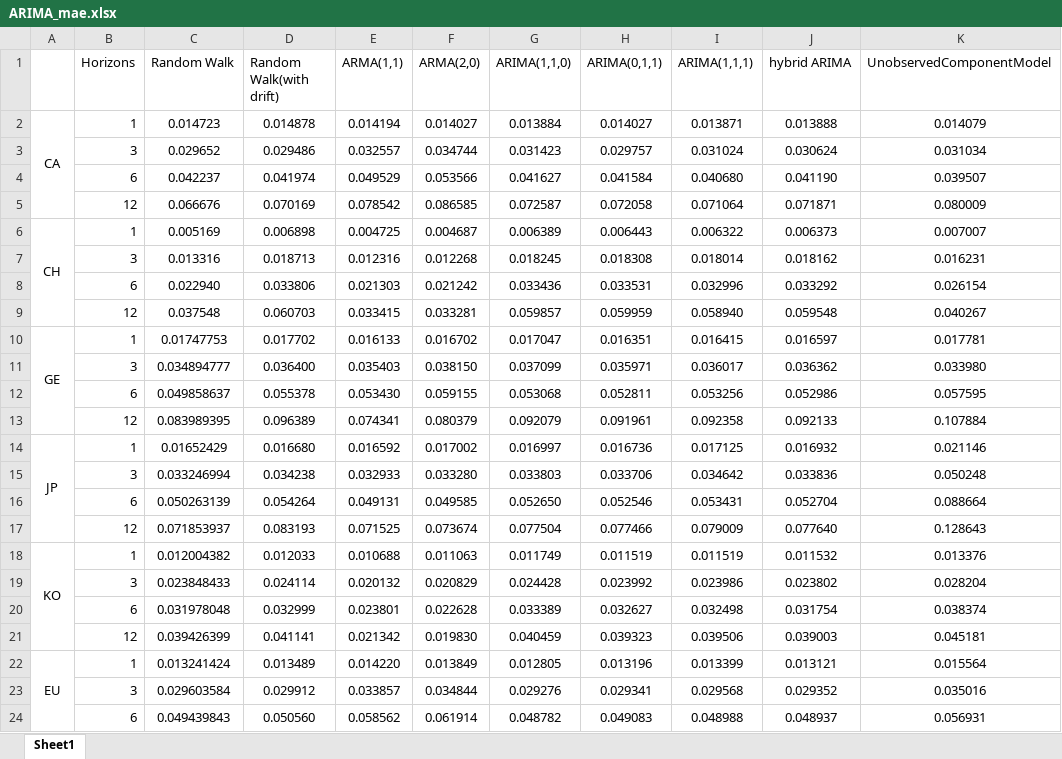
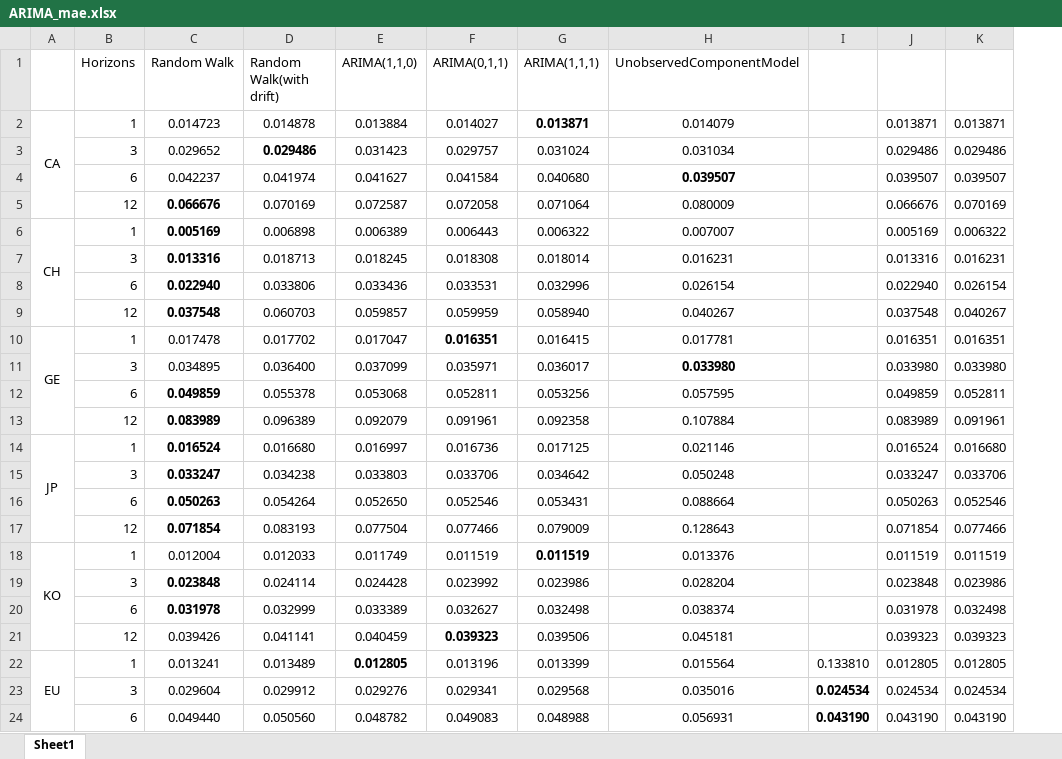
Before and after one commit to zhangwy98/TimeSeries_ExchangeRate, an Excel workbook: Python/Result/ARIMA_mae.xlsx, sheet Sheet1, drawn as a sheet; only a part is shown; values as stored, in another font and other column widths than the file's, no borders; removed rows and columns are numbered as before the commit, all else as after; the diff covers the shown part only; the diff names each change by its address in the sheet, - before the commit and + after, or states it on an @@ line.

```diff
--- a/Python/Result/ARIMA_mae.xlsx (sheet Sheet1)
+++ b/Python/Result/ARIMA_mae.xlsx (sheet Sheet1)
-column E (ARMA(1,1)), rows 2-24: 0.014194 | 0.032557 | 0.049529 | 0.078542 | 0.004725 | 0.012316 | 0.021303 | 0.033415 | 0.016133 | 0.035403 | 0.053430 | 0.074341 | 0.016592 | 0.032933 | 0.049131 | 0.071525 | 0.010688 | 0.020132 | 0.023801 | 0.021342 | 0.014220 | 0.033857 | 0.058562
-column F (ARMA(2,0)), rows 2-24: 0.014027 | 0.034744 | 0.053566 | 0.086585 | 0.004687 | 0.012268 | 0.021242 | 0.033281 | 0.016702 | 0.038150 | 0.059155 | 0.080379 | 0.017002 | 0.033280 | 0.049585 | 0.073674 | 0.011063 | 0.020829 | 0.022628 | 0.019830 | 0.013849 | 0.034844 | 0.061914
-column J (hybrid ARIMA), rows 2-24: 0.013888 | 0.030624 | 0.041190 | 0.071871 | 0.006373 | 0.018162 | 0.033292 | 0.059548 | 0.016597 | 0.036362 | 0.052986 | 0.092133 | 0.016932 | 0.033836 | 0.052704 | 0.077640 | 0.011532 | 0.023802 | 0.031754 | 0.039003 | 0.013121 | 0.029352 | 0.048937
+column I, rows 22-24: 0.133810 | 0.024534 | 0.043190
+column J, rows 2-24: 0.013871 | 0.029486 | 0.039507 | 0.066676 | 0.005169 | 0.013316 | 0.022940 | 0.037548 | 0.016351 | 0.033980 | 0.049859 | 0.083989 | 0.016524 | 0.033247 | 0.050263 | 0.071854 | 0.011519 | 0.023848 | 0.031978 | 0.039323 | 0.012805 | 0.024534 | 0.043190
+column K, rows 2-24: 0.013871 | 0.029486 | 0.039507 | 0.070169 | 0.006322 | 0.016231 | 0.026154 | 0.040267 | 0.016351 | 0.033980 | 0.052811 | 0.091961 | 0.016680 | 0.033706 | 0.052546 | 0.077466 | 0.011519 | 0.023986 | 0.032498 | 0.039323 | 0.012805 | 0.024534 | 0.043190
-G2 bold: off
+G2 bold: on
-D3 bold: off
+D3 bold: on
-H4 bold: off
+H4 bold: on
-C5:C9 bold: off
+C5:C9 bold: on
-C10 (Random Walk): 0.01747753
+C10 (Random Walk): 0.017478
-F10 bold: off
+F10 bold: on
-C11 (Random Walk): 0.034894777
+C11 (Random Walk): 0.034895
-H11 bold: off
+H11 bold: on
-C12 (Random Walk): 0.049858637
+C12 (Random Walk): 0.049859
-C12:C17 bold: off
+C12:C17 bold: on
-C13 (Random Walk): 0.083989395
+C13 (Random Walk): 0.083989
-C14 (Random Walk): 0.01652429
+C14 (Random Walk): 0.016524
-C15 (Random Walk): 0.033246994
+C15 (Random Walk): 0.033247
-C16 (Random Walk): 0.050263139
+C16 (Random Walk): 0.050263
-C17 (Random Walk): 0.071853937
+C17 (Random Walk): 0.071854
-C18 (Random Walk): 0.012004382
+C18 (Random Walk): 0.012004
-G18 bold: off
+G18 bold: on
-C19 (Random Walk): 0.023848433
+C19 (Random Walk): 0.023848
-C19:C20 bold: off
+C19:C20 bold: on
-C20 (Random Walk): 0.031978048
+C20 (Random Walk): 0.031978
-C21 (Random Walk): 0.039426399
+C21 (Random Walk): 0.039426
-F21 bold: off
+F21 bold: on
-C22 (Random Walk): 0.013241424
+C22 (Random Walk): 0.013241
-E22 bold: off
+E22 bold: on
-C23 (Random Walk): 0.029603584
+C23 (Random Walk): 0.029604
-C24 (Random Walk): 0.049439843
+C24 (Random Walk): 0.049440
```
Also changed, not shown: 4 added rows and 1 edited cell elsewhere in this sheet, Python/Result/ARIMA_rmse.xlsx, Python/Result/Hybrid_rmse.xlsx, 30 other files.
